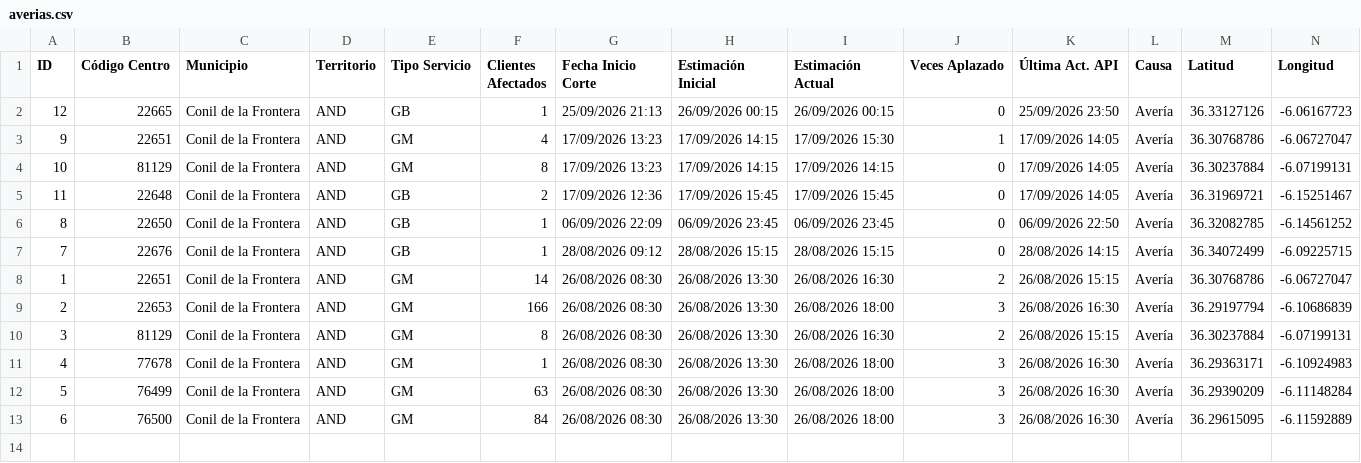
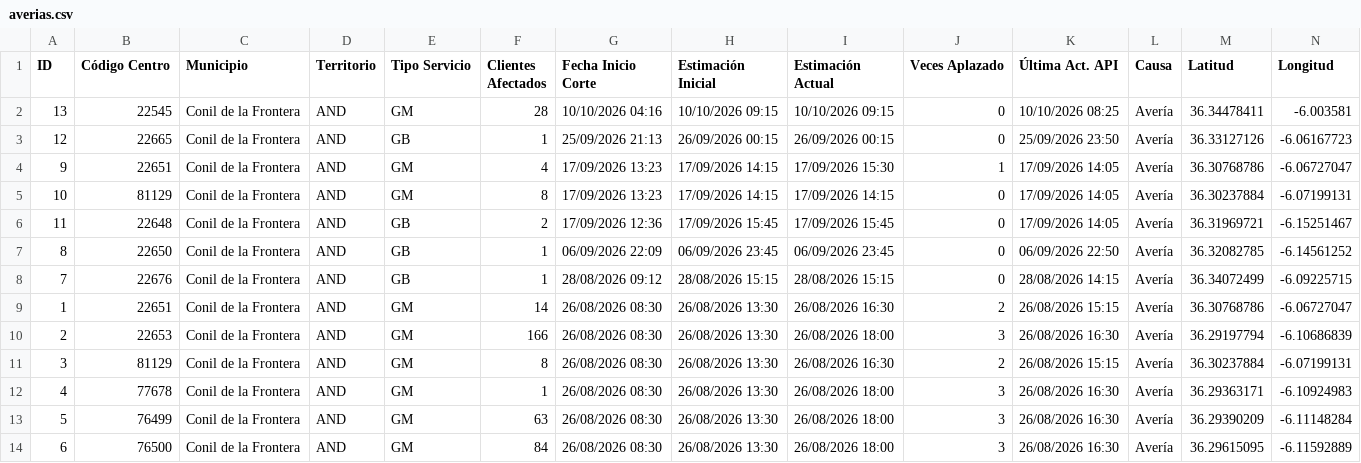
Before and after one commit to Xatpy/caidas-luz, a CSV file: averias.csv, drawn as a sheet; only a part is shown; rows hold the shown columns only; the diff names each change by its address in the sheet, - before the commit and + after, or states it on an @@ line.

```diff
--- a/averias.csv
+++ b/averias.csv
+row 2: 13 | 22545 | Conil de la Frontera | AND | GM | 28 | 10/10/2026 04:16 | 10/10/2026 09:15 | 10/10/2026 09:15 | 0 | 10/10/2026 08:25 | Avería | 36.34478411 | -6.003581
```
Also changed, not shown: 2 other files.
